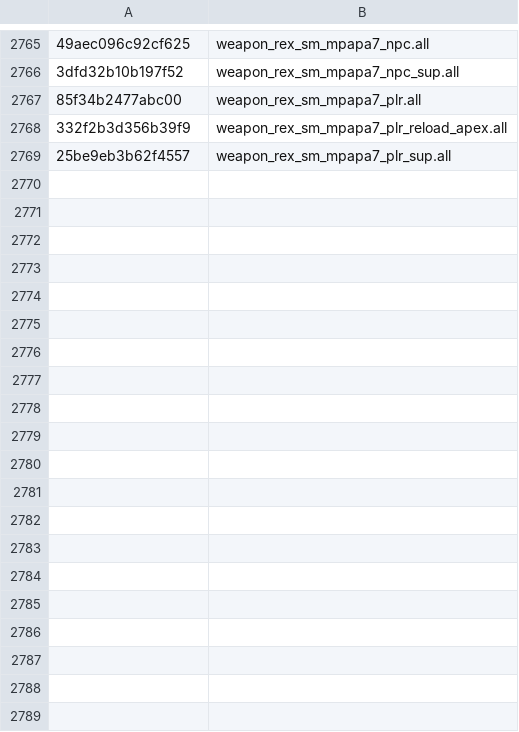
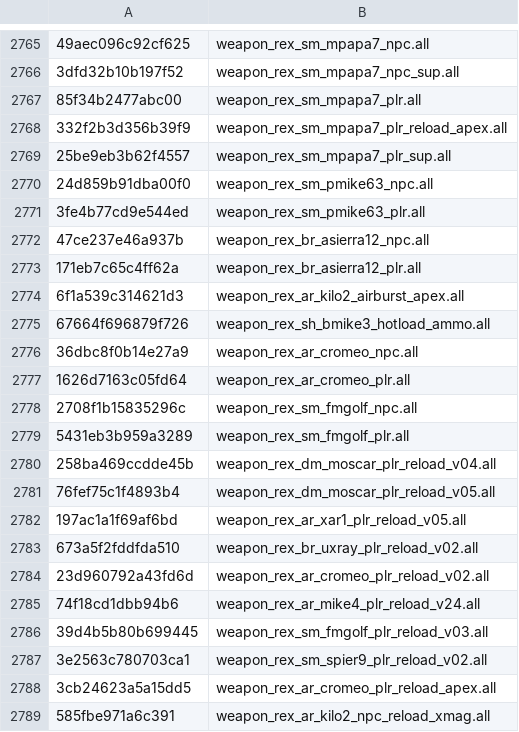
Before and after one commit to echo000/cod-name-db, a CSV file: csv/fnv1a_soundbanks_v2.csv, drawn as a sheet; only a part is shown, gaps mark what is left out; the diff covers the shown part only; the diff names each change by its address in the sheet, - before the commit and + after, or states it on an @@ line.

```diff
--- a/csv/fnv1a_soundbanks_v2.csv
+++ b/csv/fnv1a_soundbanks_v2.csv
+row 2770: 24d859b91dba00f0 | weapon_rex_sm_pmike63_npc.all
+row 2771: 3fe4b77cd9e544ed | weapon_rex_sm_pmike63_plr.all
+row 2772: 47ce237e46a937b | weapon_rex_br_asierra12_npc.all
+row 2773: 171eb7c65c4ff62a | weapon_rex_br_asierra12_plr.all
+row 2774: 6f1a539c314621d3 | weapon_rex_ar_kilo2_airburst_apex.all
+row 2775: 67664f696879f726 | weapon_rex_sh_bmike3_hotload_ammo.all
+row 2776: 36dbc8f0b14e27a9 | weapon_rex_ar_cromeo_npc.all
+row 2777: 1626d7163c05fd64 | weapon_rex_ar_cromeo_plr.all
+row 2778: 2708f1b15835296c | weapon_rex_sm_fmgolf_npc.all
+row 2779: 5431eb3b959a3289 | weapon_rex_sm_fmgolf_plr.all
+row 2780: 258ba469ccdde45b | weapon_rex_dm_moscar_plr_reload_v04.all
+row 2781: 76fef75c1f4893b4 | weapon_rex_dm_moscar_plr_reload_v05.all
+row 2782: 197ac1a1f69af6bd | weapon_rex_ar_xar1_plr_reload_v05.all
+row 2783: 673a5f2fddfda510 | weapon_rex_br_uxray_plr_reload_v02.all
+row 2784: 23d960792a43fd6d | weapon_rex_ar_cromeo_plr_reload_v02.all
+row 2785: 74f18cd1dbb94b6 | weapon_rex_ar_mike4_plr_reload_v24.all
+row 2786: 39d4b5b80b699445 | weapon_rex_sm_fmgolf_plr_reload_v03.all
+row 2787: 3e2563c780703ca1 | weapon_rex_sm_spier9_plr_reload_v02.all
+row 2788: 3cb24623a5a15dd5 | weapon_rex_ar_cromeo_plr_reload_apex.all
+row 2789: 585fbe971a6c391 | weapon_rex_ar_kilo2_npc_reload_xmag.all
```
Also changed, not shown: 60 added rows elsewhere in this file, csv/fnv1a_animpkgs_v2.csv, 6 other files.
